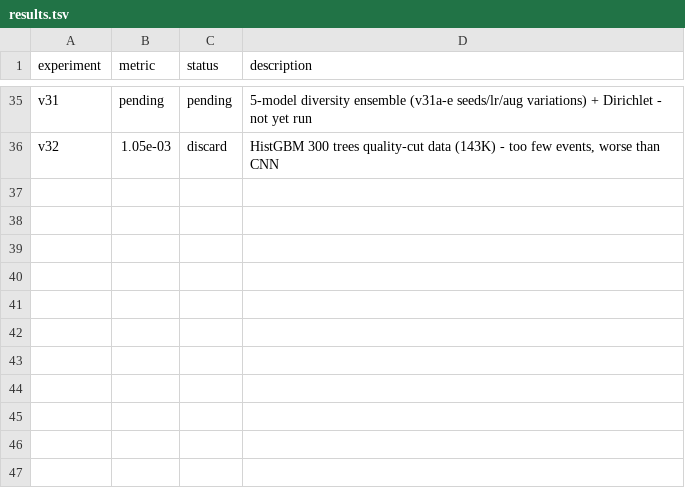
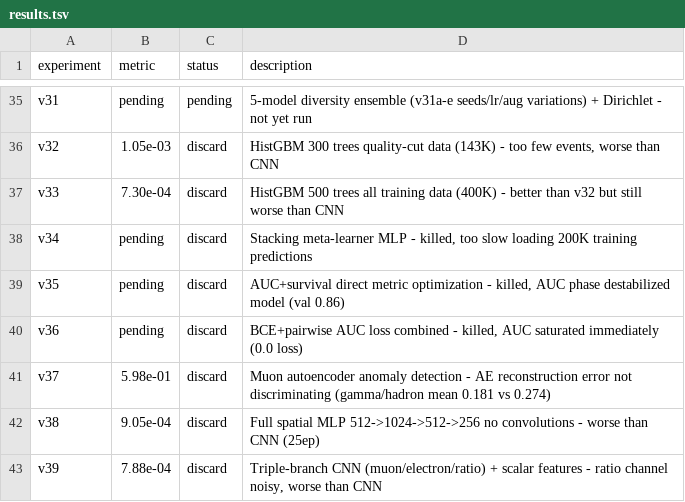
Before and after one commit to vvsotnikov/astro-bench, a TSV file: v2/experiments/gamma-sonnet-19mar/submissions/run1/results.tsv, drawn as a sheet; only a part is shown, gaps mark what is left out; the diff names each change by its address in the sheet, - before the commit and + after, or states it on an @@ line.

```diff
--- a/v2/experiments/gamma-sonnet-19mar/submissions/run1/results.tsv
+++ b/v2/experiments/gamma-sonnet-19mar/submissions/run1/results.tsv
+row 37: v33 | 7.30e-04 | discard | HistGBM 500 trees all training data (400K) - better than v32 but still worse than CNN
+row 38: v34 | pending | discard | Stacking meta-learner MLP - killed, too slow loading 200K training predictions
+row 39: v35 | pending | discard | AUC+survival direct metric optimization - killed, AUC phase destabilized model (val 0.86)
+row 40: v36 | pending | discard | BCE+pairwise AUC loss combined - killed, AUC saturated immediately (0.0 loss)
+row 41: v37 | 5.98e-01 | discard | Muon autoencoder anomaly detection - AE reconstruction error not discriminating (gamma/hadron mean 0.181 vs 0.274)
+row 42: v38 | 9.05e-04 | discard | Full spatial MLP 512->1024->512->256 no convolutions - worse than CNN (25ep)
+row 43: v39 | 7.88e-04 | discard | Triple-branch CNN (muon/electron/ratio) + scalar features - ratio channel noisy, worse than CNN
```
Also changed, not shown: 7 other files.
